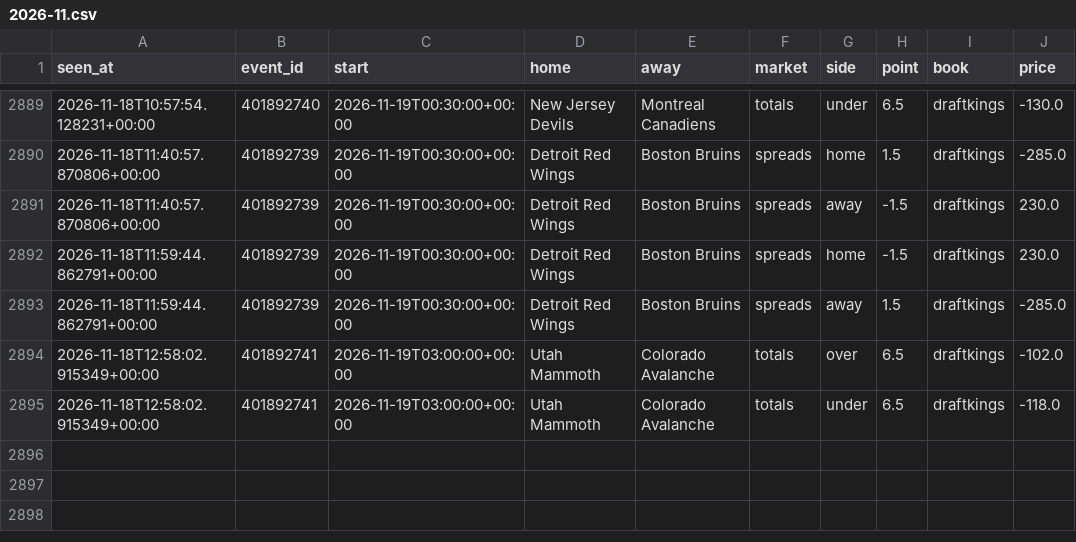
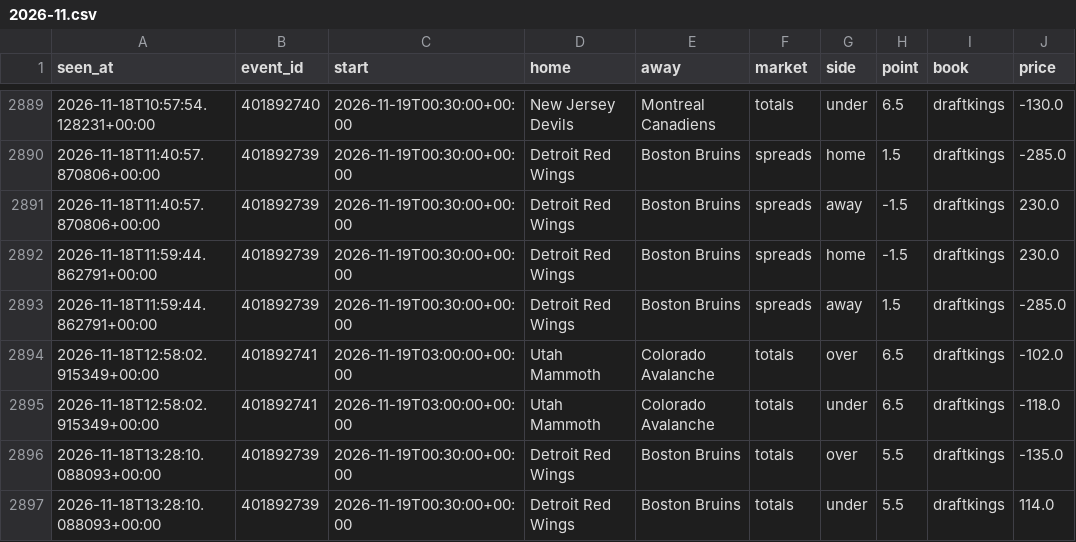
Before and after one commit to tdrey10/sports, a CSV file: data/odds/nhl/2026-11.csv, drawn as a sheet; only a part is shown, gaps mark what is left out; the diff names each change by its address in the sheet, - before the commit and + after, or states it on an @@ line.

```diff
--- a/data/odds/nhl/2026-11.csv
+++ b/data/odds/nhl/2026-11.csv
+row 2896: 2026-11-18T13:28:10.088093+00:00 | 401892739 | 2026-11-19T00:30:00+00:00 | Detroit Red Wings | Boston Bruins | totals | over | 5.5 | draftkings | -135.0
+row 2897: 2026-11-18T13:28:10.088093+00:00 | 401892739 | 2026-11-19T00:30:00+00:00 | Detroit Red Wings | Boston Bruins | totals | under | 5.5 | draftkings | 114.0
```
Also changed, not shown: data/odds/laliga/2026-11.csv, data/odds/nba/2026-11.csv, 10 other files.
